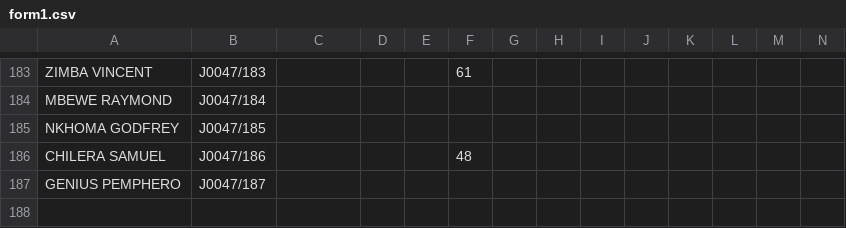
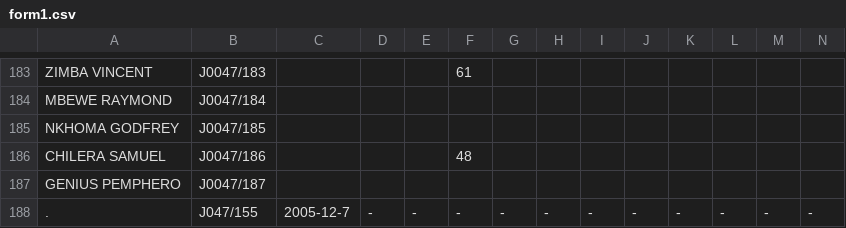
Before and after one commit to magawass/m, a CSV file: form1.csv, drawn as a sheet; only a part is shown, gaps mark what is left out.

Commit message:
Added student: . (J047/155) to form1

```diff
--- a/form1.csv
+++ b/form1.csv
@@ -187 +187,2 @@ CHILERA SAMUEL,J0047/186,,,,48,,,,,,,,
 GENIUS PEMPHERO,J0047/187,,,,,,,,,,,,
+.,J047/155,2005-12-7,-,-,-,-,-,-,-,-,-,-,-
```
